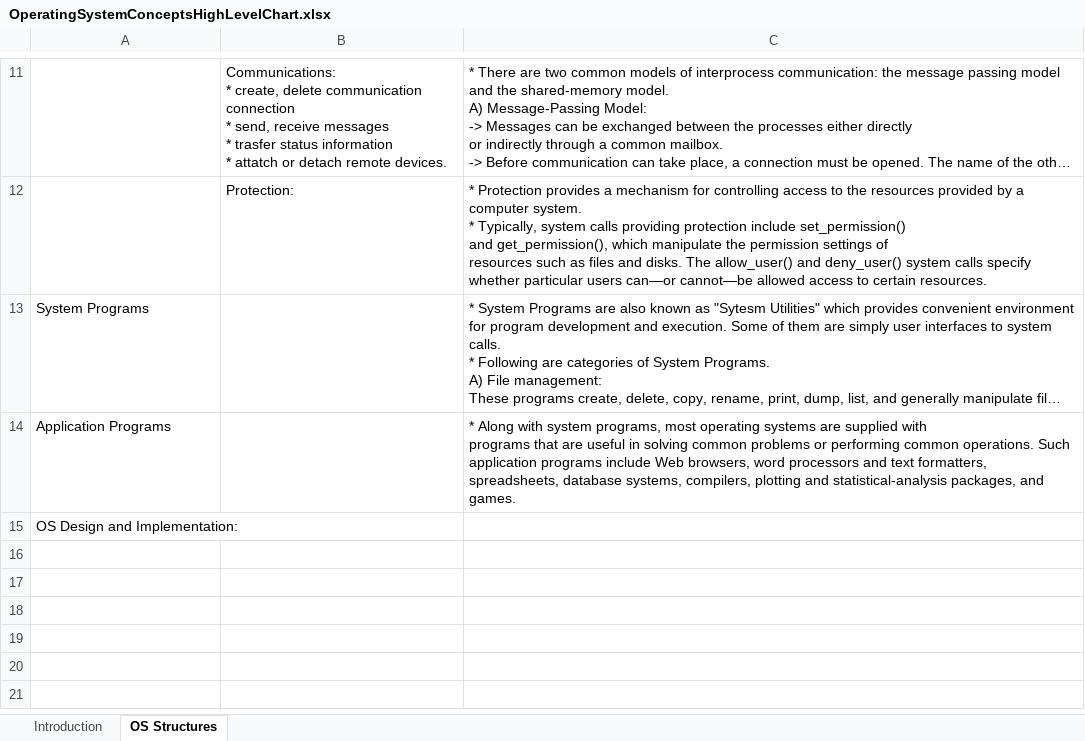
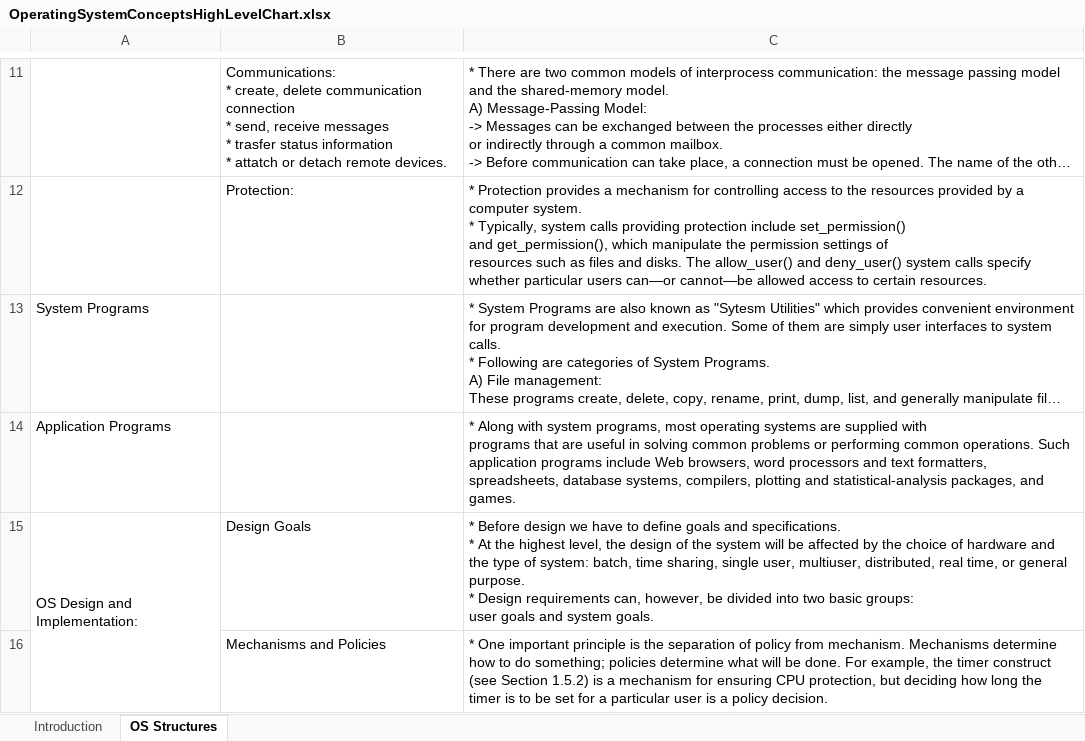
Before and after one commit to VijayBI/VBI, an Excel workbook: OperatingSystem/OperatingSystemConceptsHighLevelChart.xlsx, sheet OS Structures, drawn as a sheet; only a part is shown, gaps mark what is left out; long unchanged cells end in …; values as stored, in another font and other column widths than the file's, no borders; removed rows and columns are numbered as before the commit, all else as after; ↵ is a line break in a cell; the diff covers the shown part only; the diff names each change by its address in the sheet, - before the commit and + after, or states it on an @@ line.

```diff
--- a/OperatingSystem/OperatingSystemConceptsHighLevelChart.xlsx (sheet OS Structures)
+++ b/OperatingSystem/OperatingSystemConceptsHighLevelChart.xlsx (sheet OS Structures)
-row 15: OS Design and Implementation:
+row 15: OS Design and Implementation: | Design Goals | * Before design we have to define goals and specifications. ↵ * At the highest level, the design of the system will be affected by the choice of hardware and the type of system: batch, time sharing, single user, multiuser, distributed, real time, or general purpose. ↵ * Design requirements can, however, be divided into two basic groups: ↵ user goals and system goals.
+row 16:  | Mechanisms and Policies | * One important principle is the separation of policy from mechanism. Mechanisms determine how to do something; policies determine what will be done. For example, the timer construct (see Section 1.5.2) is a mechanism for ensuring CPU protection, but deciding how long the timer is to be set for a particular user is a policy decision.
```
Also changed, not shown: 9 added rows elsewhere in this sheet, StudyTracker.xlsx, 1 other file.
